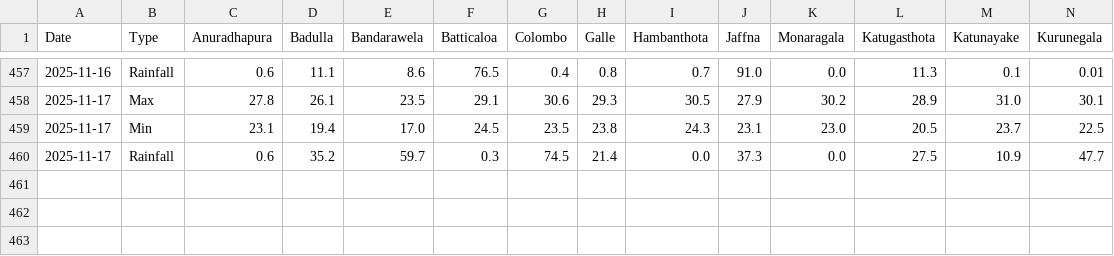
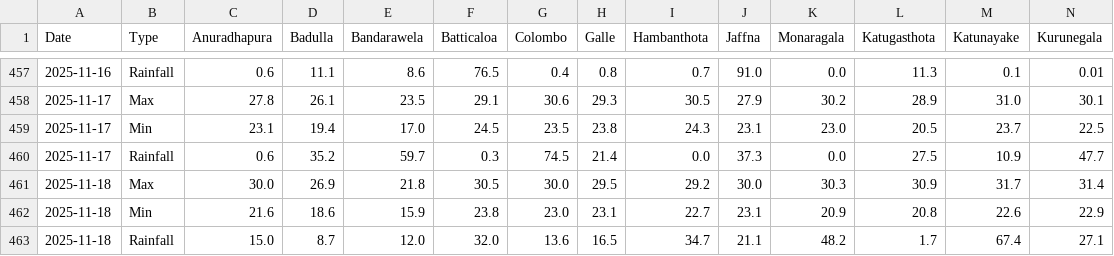
Before and after one commit to FECT-Dev/meteo-weather-bot-test, a CSV file: weather_summary.csv, drawn as a sheet; only a part is shown, gaps mark what is left out; rows hold the shown columns only; the diff names each change by its address in the sheet, - before the commit and + after, or states it on an @@ line.

```diff
--- a/weather_summary.csv
+++ b/weather_summary.csv
+row 461: 2025-11-18 | Max | 30.0 | 26.9 | 21.8 | 30.5 | 30.0 | 29.5 | 29.2 | 30.0 | 30.3 | 30.9 | 31.7 | 31.4
+row 462: 2025-11-18 | Min | 21.6 | 18.6 | 15.9 | 23.8 | 23.0 | 23.1 | 22.7 | 23.1 | 20.9 | 20.8 | 22.6 | 22.9
+row 463: 2025-11-18 | Rainfall | 15.0 | 8.7 | 12.0 | 32.0 | 13.6 | 16.5 | 34.7 | 21.1 | 48.2 | 1.7 | 67.4 | 27.1
```
Also changed, not shown: 1 other file.
